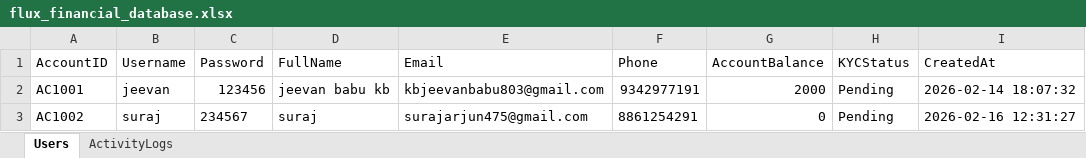
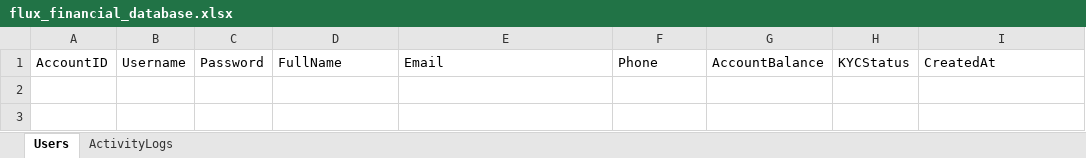
Before and after one commit to jvn-dev0/flux-financial-system, an Excel workbook: flux_financial_database.xlsx, sheet Users, drawn as a sheet; values as stored, in another font and other column widths than the file's, no borders; the diff names each change by its address in the sheet, - before the commit and + after, or states it on an @@ line.

```diff
--- a/flux_financial_database.xlsx (sheet Users)
+++ b/flux_financial_database.xlsx (sheet Users)
-row 2: AC1001 | jeevan | 123456 | jeevan babu kb | kbjeevanbabu803@gmail.com | 9342977191 | 2000 | Pending | 2026-02-14 18:07:32
-row 3: AC1002 | suraj | 234567 | suraj | surajarjun475@gmail.com | 8861254291 | 0 | Pending | 2026-02-16 12:31:27
```
Also changed, not shown: sheet ActivityLogs.
